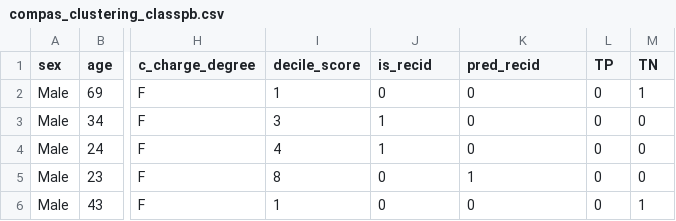
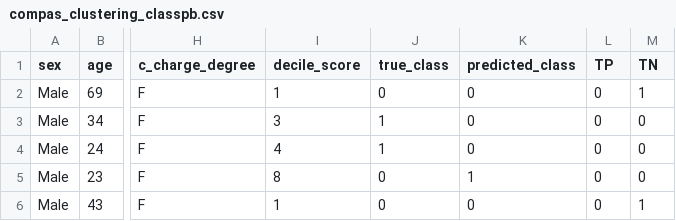
Before and after one commit to emma-ba/Cluster_based_fairness, a CSV file: compas_clustering_classpb.csv, drawn as a sheet; only a part is shown, gaps mark what is left out; the diff names each change by its address in the sheet, - before the commit and + after, or states it on an @@ line.

Commit message:
Data: column names updated

```diff
--- a/compas_clustering_classpb.csv
+++ b/compas_clustering_classpb.csv
-J1: is_recid
+J1: true_class
-K1: pred_recid
+K1: predicted_class
```
Also changed, not shown: 1 other file.
